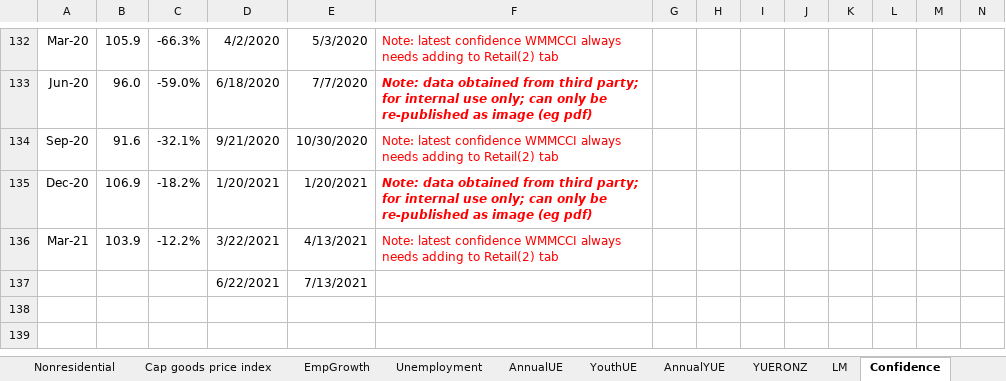
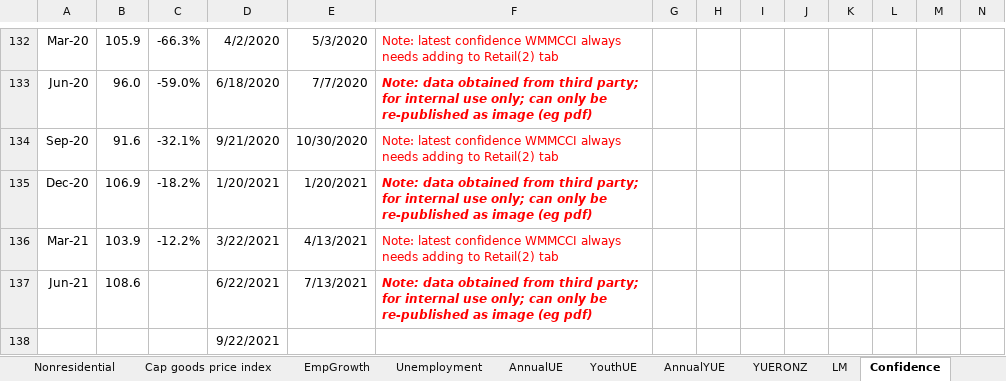
Before and after one commit to TristanMeuross/Auckland-Index-Update, an Excel workbook: data_files/Economic Update Key Charts.xlsx, sheet Confidence, drawn as a sheet; only a part is shown, gaps mark what is left out; values as stored, in another font and other column widths than the file's, no borders; charts and pictures not drawn; removed rows and columns are numbered as before the commit, all else as after; rows hold the shown columns only; the diff names each change by its address in the sheet, - before the commit and + after, or states it on an @@ line.

```diff
--- a/data_files/Economic Update Key Charts.xlsx (sheet Confidence)
+++ b/data_files/Economic Update Key Charts.xlsx (sheet Confidence)
-row 137:  |  |  | 6/22/2021 | 7/13/2021
+row 137: Jun-21 | 108.6 |  | 6/22/2021 | 7/13/2021 | Note: data obtained from third party; for internal use only; can only be re-published as image (eg pdf)
+row 138:  |  |  | 9/22/2021
```
Also changed, not shown: sheet Rents, sheet HousePrices, sheet HouseSales, sheet Consumer spend, sheet Consents, sheet Nonresidential, 1 more sheet, charts or pictures.
